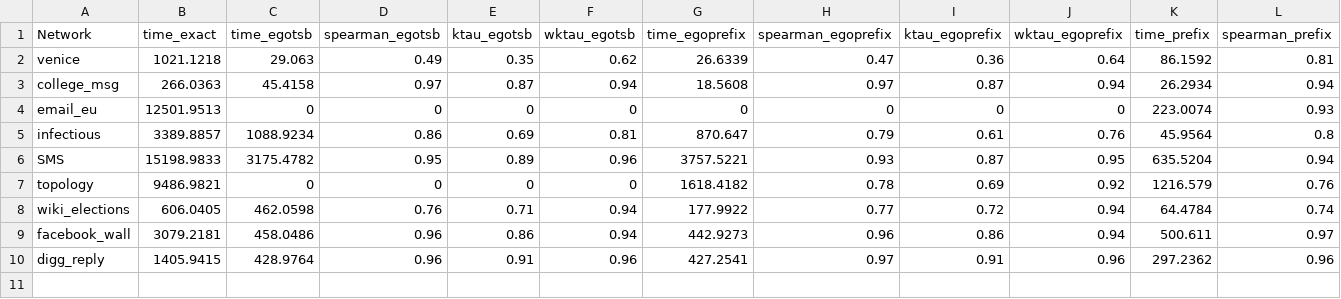
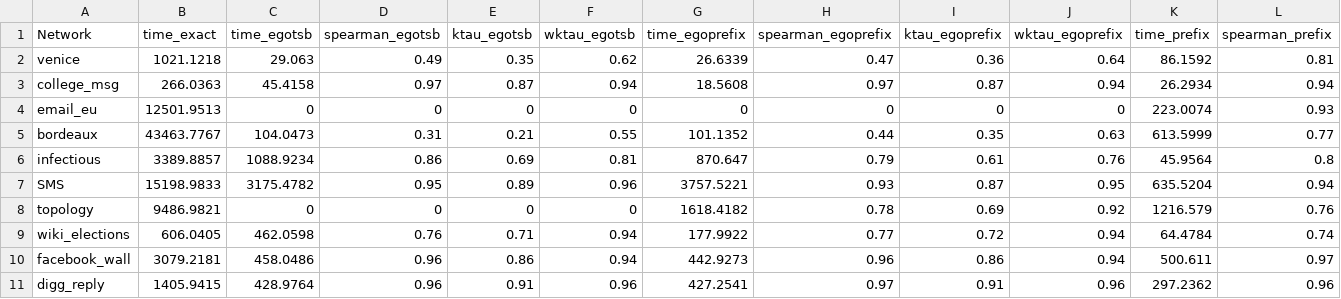
Before and after one commit to piluc/TSBProxy, a CSV file: www/evaluation/proxies.csv, drawn as a sheet; only a part is shown; rows hold the shown columns only; the diff names each change by its address in the sheet, - before the commit and + after, or states it on an @@ line.

```diff
--- a/www/evaluation/proxies.csv
+++ b/www/evaluation/proxies.csv
+row 5: bordeaux | 43463.7767 | 104.0473 | 0.31 | 0.21 | 0.55 | 101.1352 | 0.44 | 0.35 | 0.63 | 613.5999 | 0.77
```
Also changed, not shown: www/evaluation/onbras.csv, 19 other files.
